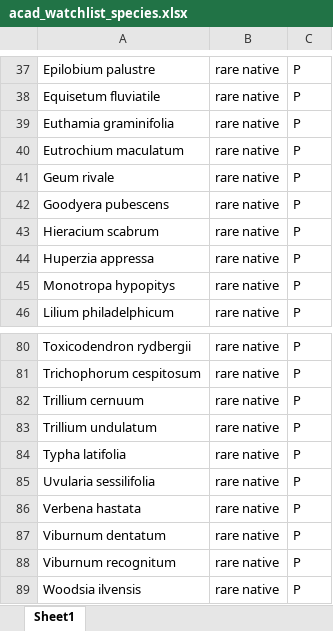
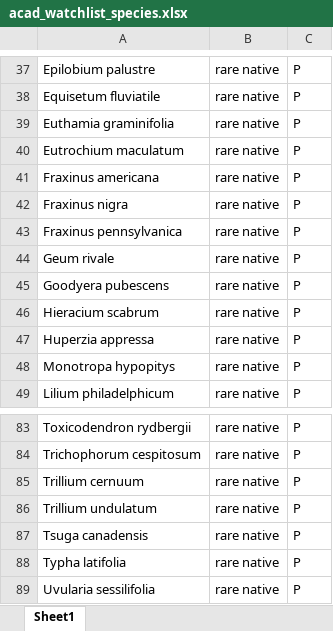
Before and after one commit to Kylelima21/ANP_managers_report, an Excel workbook: email_alerts/www/datasets/acad_watchlist_species.xlsx, sheet Sheet1, drawn as a sheet; only a part is shown, gaps mark what is left out; the shorter side is filled out with more unchanged rows; values as stored, in another font and other column widths than the file's, no borders; the diff names each change by its address in the sheet, - before the commit and + after, or states it on an @@ line.

Commit message:
Adding ash and hemlock to the list

```diff
--- a/email_alerts/www/datasets/acad_watchlist_species.xlsx (sheet Sheet1)
+++ b/email_alerts/www/datasets/acad_watchlist_species.xlsx (sheet Sheet1)
+row 41: Fraxinus americana | rare native | P
+row 42: Fraxinus nigra | rare native | P
+row 43: Fraxinus pennsylvanica | rare native | P
+row 87: Tsuga canadensis | rare native | P
```
